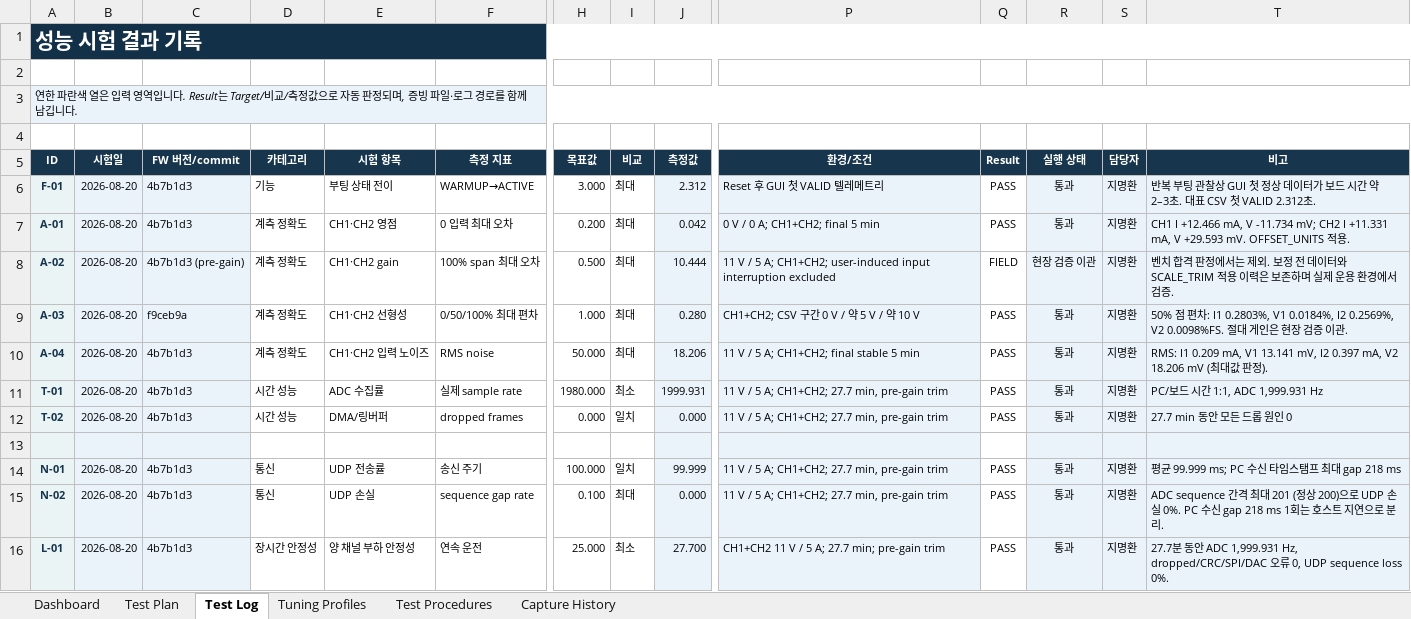
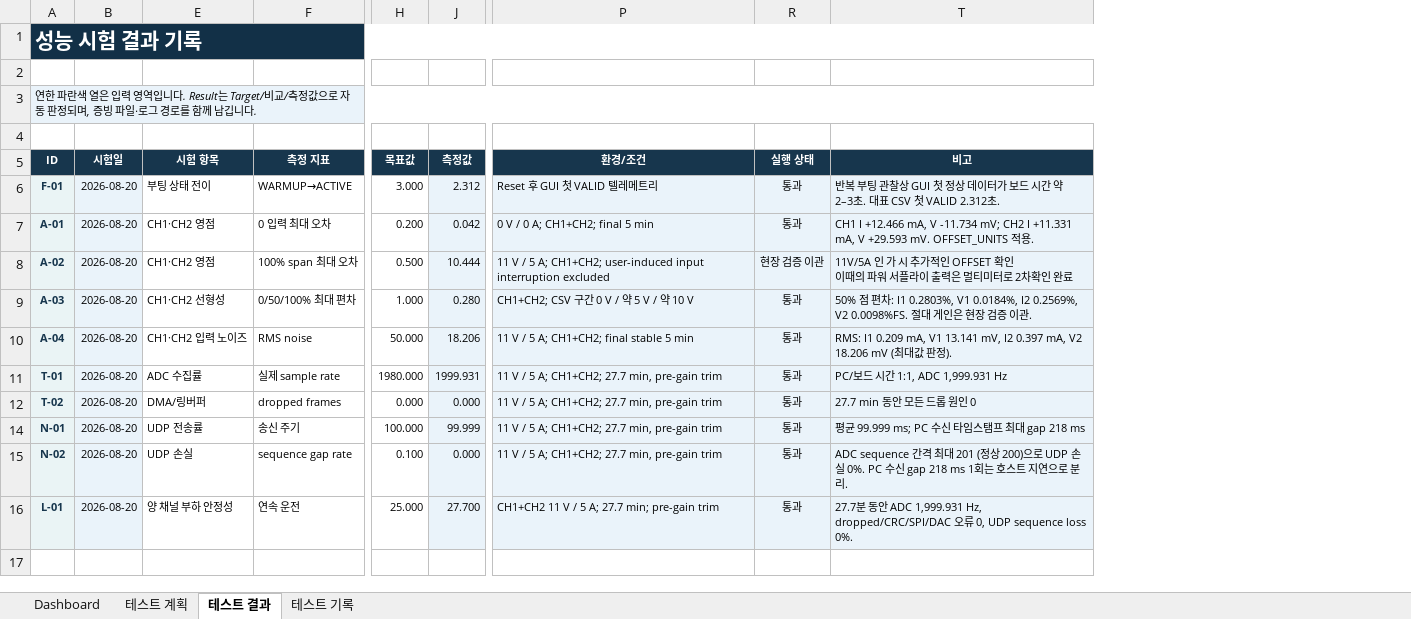
Before and after one commit to qsdftiiok-ops/COSMOKE_H563, an Excel workbook: docs/COSMOKE_H563_Firmware_Performance_Test_Record.xlsx, sheet 테스트 결과, drawn as a sheet; only a part is shown, gaps mark what is left out; values as stored, in another font and other column widths than the file's, no borders; conditional formats not drawn; rows hold the shown columns only; ↵ is a line break in a cell; the diff names each change by its address in the sheet, - before the commit and + after, or states it on an @@ line.

```diff
--- a/docs/COSMOKE_H563_Firmware_Performance_Test_Record.xlsx (sheet 테스트 결과)
+++ b/docs/COSMOKE_H563_Firmware_Performance_Test_Record.xlsx (sheet 테스트 결과)
-sheet tab: Test Plan
+sheet tab: 테스트 계획
-sheet tab: Test Log
+sheet tab: 테스트 결과
-sheet tab: Capture History
+sheet tab: 테스트 기록
@@ sheet tab hidden: Tuning Profiles @@
@@ sheet tab hidden: Test Procedures @@
@@ column C (FW 버전/commit) hidden, rows 6-12: 4b7b1d3 | 4b7b1d3 | 4b7b1d3 (pre-gain) | f9ceb9a | 4b7b1d3 | 4b7b1d3 | 4b7b1d3; rows 14-16: all 4b7b1d3 @@
@@ column D (카테고리) hidden, rows 6-12: 기능 | 계측 정확도 | 계측 정확도 | 계측 정확도 | 계측 정확도 | 시간 성능 | 시간 성능; rows 14-16: 통신 | 통신 | 장시간 안정성 @@
@@ column I (비교) hidden, rows 6-12: 최대 | 최대 | 최대 | 최대 | 최대 | 최소 | 일치; rows 14-16: 일치 | 최대 | 최소 @@
@@ column Q (Result) hidden, rows 6-12: PASS | PASS | FIELD | PASS | PASS | PASS | PASS; rows 14-16: all PASS @@
@@ column S (담당자) hidden, rows 6-12: all 지명환; rows 14-16: all 지명환 @@
-E8 (시험 항목): CH1·CH2 gain
+E8 (시험 항목): CH1·CH2 영점
-T8 (비고): 벤치 합격 판정에서는 제외. 보정 전 데이터와 SCALE_TRIM 적용 이력은 보존하며 실제 운용 환경에서 검증.
+T8 (비고): 11V/5A 인 가 시 추가적인 OFFSET 확인 ↵ 이때의 파워 서플라이 출력은 멀티미터로 2차확인 완료
-row 13: (empty)
```
Also changed, not shown: sheet Dashboard, sheet 테스트 계획, formulas that keep their value, charts or pictures, docs/펌웨어 테스트.xlsx, 6 other files.
